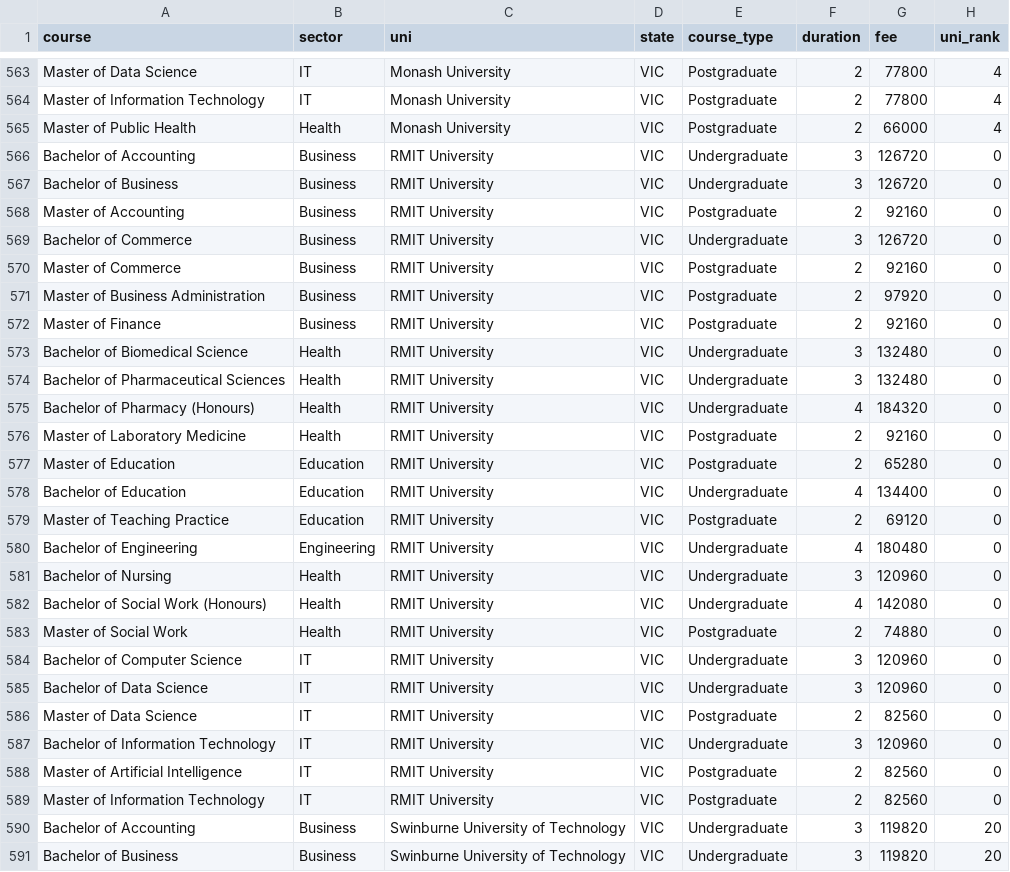
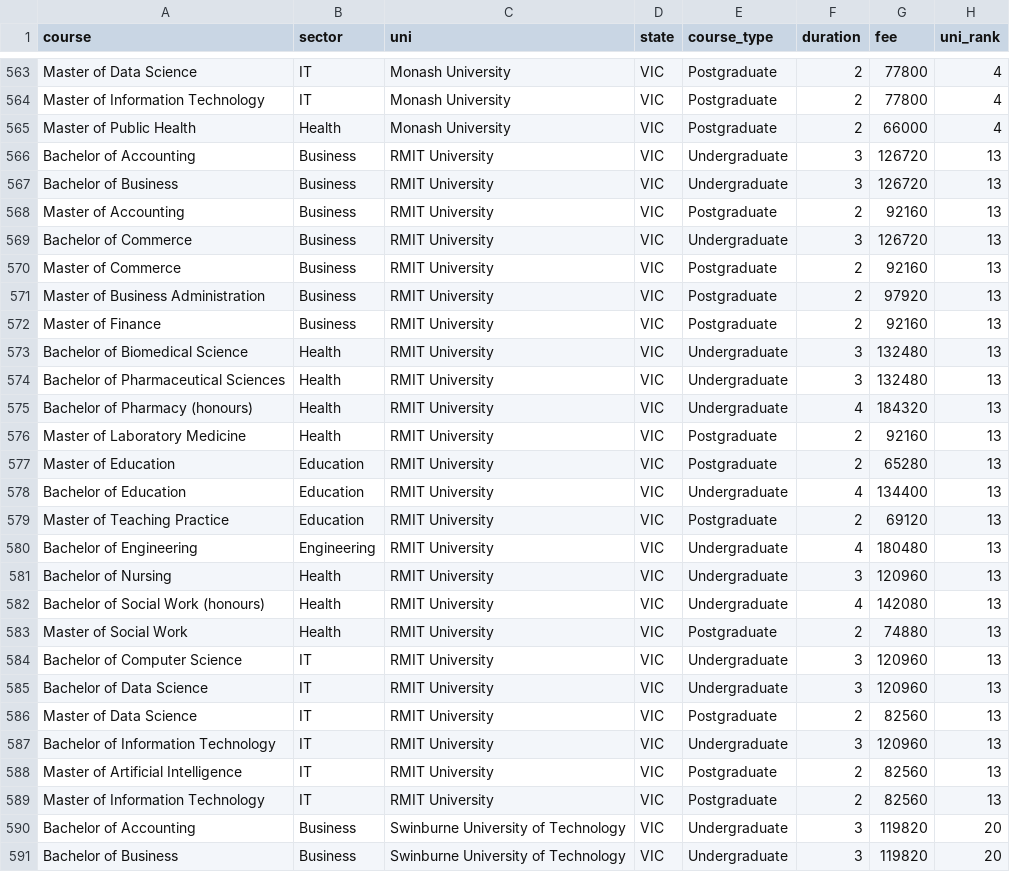
Before and after one commit to chaoskid/easyresi, a CSV file: backend/app/data_sets/unicourse.csv, drawn as a sheet; only a part is shown, gaps mark what is left out; the diff covers the shown part only.

```diff
--- a/backend/app/data_sets/unicourse.csv
+++ b/backend/app/data_sets/unicourse.csv
@@ -565,26 +565,26 @@ Master of Information Technology,IT,Monash University,VIC,Postgraduate,2,77800,4
 Master of Public Health,Health,Monash University,VIC,Postgraduate,2,66000,4
-Bachelor of Accounting,Business,RMIT University,VIC,Undergraduate,3,126720,0
-Bachelor of Business,Business,RMIT University,VIC,Undergraduate,3,126720,0
-Master of Accounting,Business,RMIT University,VIC,Postgraduate,2,92160,0
-Bachelor of Commerce,Business,RMIT University,VIC,Undergraduate,3,126720,0
-Master of Commerce,Business,RMIT University,VIC,Postgraduate,2,92160,0
-Master of Business Administration,Business,RMIT University,VIC,Postgraduate,2,97920,0
-Master of Finance,Business,RMIT University,VIC,Postgraduate,2,92160,0
-Bachelor of Biomedical Science,Health,RMIT University,VIC,Undergraduate,3,132480,0
-Bachelor of Pharmaceutical Sciences,Health,RMIT University,VIC,Undergraduate,3,132480,0
-Bachelor of Pharmacy (Honours),Health,RMIT University,VIC,Undergraduate,4,184320,0
-Master of Laboratory Medicine,Health,RMIT University,VIC,Postgraduate,2,92160,0
-Master of Education,Education,RMIT University,VIC,Postgraduate,2,65280,0
-Bachelor of Education,Education,RMIT University,VIC,Undergraduate,4,134400,0
-Master of Teaching Practice,Education,RMIT University,VIC,Postgraduate,2,69120,0
-Bachelor of Engineering,Engineering,RMIT University,VIC,Undergraduate,4,180480,0
-Bachelor of Nursing,Health,RMIT University,VIC,Undergraduate,3,120960,0
-Bachelor of Social Work (Honours),Health,RMIT University,VIC,Undergraduate,4,142080,0
-Master of Social Work,Health,RMIT University,VIC,Postgraduate,2,74880,0
-Bachelor of Computer Science,IT,RMIT University,VIC,Undergraduate,3,120960,0
-Bachelor of Data Science,IT,RMIT University,VIC,Undergraduate,3,120960,0
-Master of Data Science,IT,RMIT University,VIC,Postgraduate,2,82560,0
-Bachelor of Information Technology,IT,RMIT University,VIC,Undergraduate,3,120960,0
-Master of Artificial Intelligence,IT,RMIT University,VIC,Postgraduate,2,82560,0
-Master of Information Technology,IT,RMIT University,VIC,Postgraduate,2,82560,0
+Bachelor of Accounting,Business,RMIT University,VIC,Undergraduate,3,126720,13
+Bachelor of Business,Business,RMIT University,VIC,Undergraduate,3,126720,13
+Master of Accounting,Business,RMIT University,VIC,Postgraduate,2,92160,13
+Bachelor of Commerce,Business,RMIT University,VIC,Undergraduate,3,126720,13
+Master of Commerce,Business,RMIT University,VIC,Postgraduate,2,92160,13
+Master of Business Administration,Business,RMIT University,VIC,Postgraduate,2,97920,13
+Master of Finance,Business,RMIT University,VIC,Postgraduate,2,92160,13
+Bachelor of Biomedical Science,Health,RMIT University,VIC,Undergraduate,3,132480,13
+Bachelor of Pharmaceutical Sciences,Health,RMIT University,VIC,Undergraduate,3,132480,13
+Bachelor of Pharmacy (honours),Health,RMIT University,VIC,Undergraduate,4,184320,13
+Master of Laboratory Medicine,Health,RMIT University,VIC,Postgraduate,2,92160,13
+Master of Education,Education,RMIT University,VIC,Postgraduate,2,65280,13
+Bachelor of Education,Education,RMIT University,VIC,Undergraduate,4,134400,13
+Master of Teaching Practice,Education,RMIT University,VIC,Postgraduate,2,69120,13
+Bachelor of Engineering,Engineering,RMIT University,VIC,Undergraduate,4,180480,13
+Bachelor of Nursing,Health,RMIT University,VIC,Undergraduate,3,120960,13
+Bachelor of Social Work (honours),Health,RMIT University,VIC,Undergraduate,4,142080,13
+Master of Social Work,Health,RMIT University,VIC,Postgraduate,2,74880,13
+Bachelor of Computer Science,IT,RMIT University,VIC,Undergraduate,3,120960,13
+Bachelor of Data Science,IT,RMIT University,VIC,Undergraduate,3,120960,13
+Master of Data Science,IT,RMIT University,VIC,Postgraduate,2,82560,13
+Bachelor of Information Technology,IT,RMIT University,VIC,Undergraduate,3,120960,13
+Master of Artificial Intelligence,IT,RMIT University,VIC,Postgraduate,2,82560,13
+Master of Information Technology,IT,RMIT University,VIC,Postgraduate,2,82560,13
 Bachelor of Accounting,Business,Swinburne University of Technology,VIC,Undergraduate,3,119820,20
```
Also changed, not shown: 10 moved rows and 152 edited cells elsewhere in this file, backend/app/data_sets/cost_of_living.csv, 6 other files.
